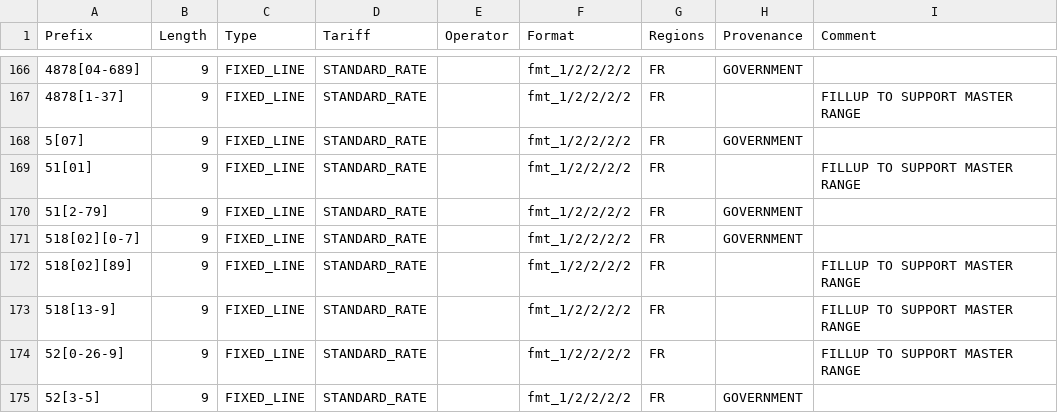
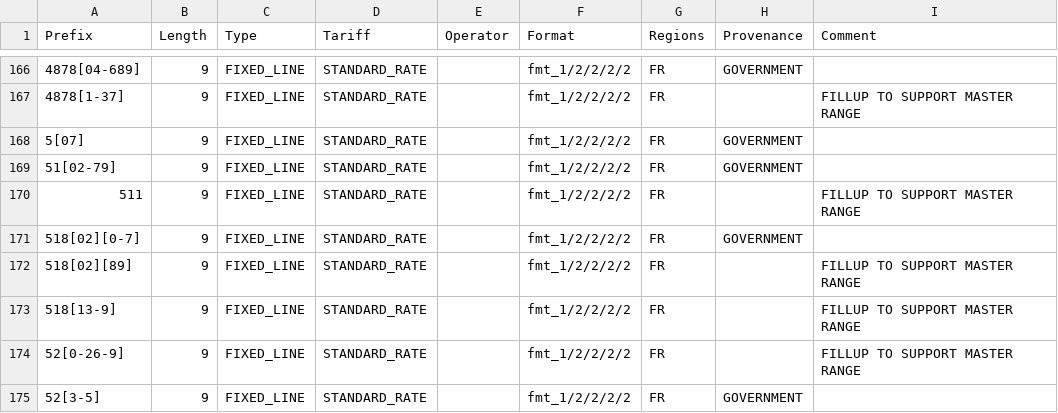
Before and after one commit to justinwritescode/libphonenumber-csharp, a CSV file: resources/metadata/33/ranges.csv, drawn as a sheet; only a part is shown, gaps mark what is left out.

```diff
--- a/resources/metadata/33/ranges.csv
+++ b/resources/metadata/33/ranges.csv
@@ -168,4 +168,4 @@ Prefix         ; Length ; Type       ; Tariff        ; Operator
 5[07]          ; 9      ; FIXED_LINE ; STANDARD_RATE ;                                ; "fmt_1/2/2/2/2"   ; "FR"    ; GOVERNMENT
-51[01]         ; 9      ; FIXED_LINE ; STANDARD_RATE ;                                ; "fmt_1/2/2/2/2"   ; "FR"    ;            ; "FILLUP TO SUPPORT MASTER RANGE"
-51[2-79]       ; 9      ; FIXED_LINE ; STANDARD_RATE ;                                ; "fmt_1/2/2/2/2"   ; "FR"    ; GOVERNMENT
+51[02-79]      ; 9      ; FIXED_LINE ; STANDARD_RATE ;                                ; "fmt_1/2/2/2/2"   ; "FR"    ; GOVERNMENT
+511            ; 9      ; FIXED_LINE ; STANDARD_RATE ;                                ; "fmt_1/2/2/2/2"   ; "FR"    ;            ; "FILLUP TO SUPPORT MASTER RANGE"
 518[02][0-7]   ; 9      ; FIXED_LINE ; STANDARD_RATE ;                                ; "fmt_1/2/2/2/2"   ; "FR"    ; GOVERNMENT
```
Also changed, not shown: resources/metadata/1/examples.csv, resources/metadata/212/ranges.csv, 24 other files.
